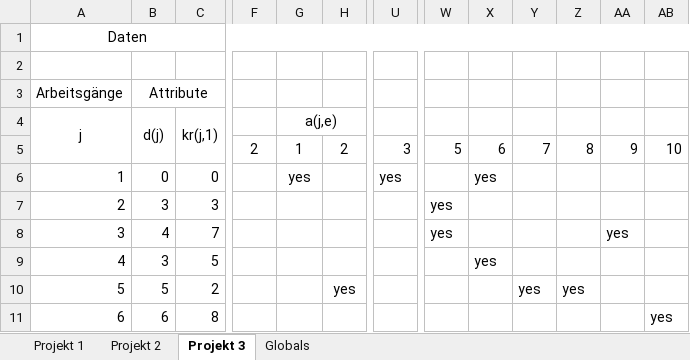
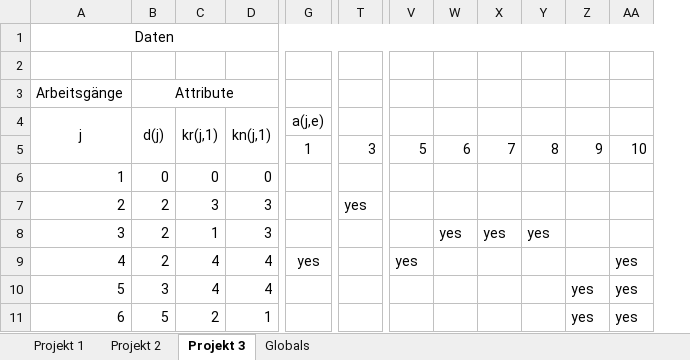
Before and after one commit to 0x17/MultiProjectDemo, an Excel workbook: Input.xlsx, sheet Projekt 3, drawn as a sheet; only a part is shown, gaps mark what is left out; values as stored, in another font and other column widths than the file's, no borders; charts and pictures not drawn; removed rows and columns are numbered as before the commit, all else as after; the diff covers the shown part only; the diff names each change by its address in the sheet, - before the commit and + after, or states it on an @@ line.

```diff
--- a/Input.xlsx (sheet Projekt 3)
+++ b/Input.xlsx (sheet Projekt 3)
+column D (kn(j,1)), rows 6-11: 0 | 3 | 3 | 4 | 4 | 1
-column F, row 5: 2
-column H, rows 5-10: 2 |  |  |  |  | yes
-G4:H4 merged
-G6 (a(j,e)): yes
+G6 (a(j,e)): (empty)
-T6: yes
+T6: (empty)
-W6: yes
+W6: (empty)
-B7 (d(j)): 3
+B7 (d(j)): 2
-T7: (empty)
+T7: yes
-V7:V8: yes
+V7:V8: (empty)
-B8 (d(j)): 4
+B8 (d(j)): 2
-C8 (kr(j,1)): 7
+C8 (kr(j,1)): 1
-W8: (empty)
+W8: yes
-X8: (empty)
+X8: yes
-Y8: (empty)
+Y8: yes
-Z8: yes
+Z8: (empty)
-B9 (d(j)): 3
+B9 (d(j)): 2
-C9 (kr(j,1)): 5
+C9 (kr(j,1)): 4
-G9 (a(j,e)): (empty)
+G9 (a(j,e)): yes
-V9: (empty)
+V9: yes
-W9: yes
+W9: (empty)
-AA9:AA10: (empty)
+AA9:AA10: yes
-B10 (d(j)): 5
+B10 (d(j)): 3
-C10 (kr(j,1)): 2
+C10 (kr(j,1)): 4
-X10: yes
+X10: (empty)
-Y10: yes
+Y10: (empty)
-Z10:Z11: (empty)
+Z10:Z11: yes
-B11 (d(j)): 6
+B11 (d(j)): 5
-C11 (kr(j,1)): 8
+C11 (kr(j,1)): 2
```
Also changed, not shown: 16 edited cells and merged cells elsewhere in this sheet, sheet Projekt 2, sheet Projekt 1, sheet Globals, charts or pictures, RCPSPPSinputTemplate.xlsx, 10 other files.
